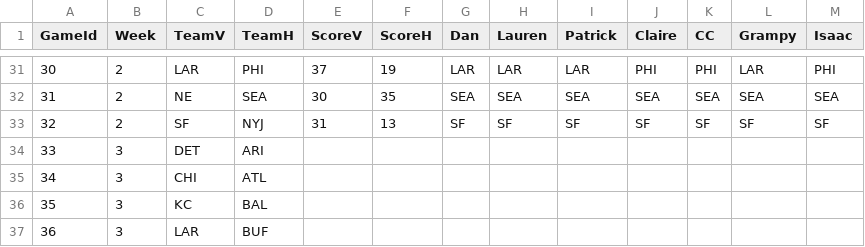
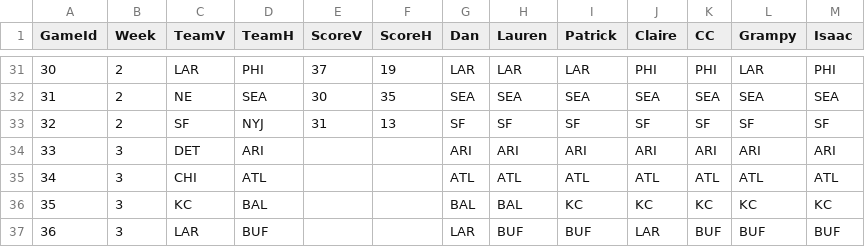
Before and after one commit to dnegrey/nflFamilyPicks, a CSV file: var/game.csv, drawn as a sheet; only a part is shown, gaps mark what is left out; the diff covers the shown part only.

Commit message:
added week 3 picks

```diff
--- a/var/game.csv
+++ b/var/game.csv
@@ -34,4 +34,4 @@ GameId,Week,TeamV,TeamH,ScoreV,ScoreH,Dan,Lauren,Patrick,Claire,CC,Grampy,Isaac
-33,3,DET,ARI,,,,,,,,,
-34,3,CHI,ATL,,,,,,,,,
-35,3,KC,BAL,,,,,,,,,
-36,3,LAR,BUF,,,,,,,,,
+33,3,"DET","ARI",,,"ARI","ARI","ARI","ARI","ARI","ARI","ARI"
+34,3,"CHI","ATL",,,"ATL","ATL","ATL","ATL","ATL","ATL","ATL"
+35,3,"KC","BAL",,,"BAL","BAL","KC","KC","KC","KC","KC"
+36,3,"LAR","BUF",,,"LAR","BUF","BUF","LAR","BUF","BUF","BUF"
```
Also changed, not shown: 86 edited cells elsewhere in this file.
